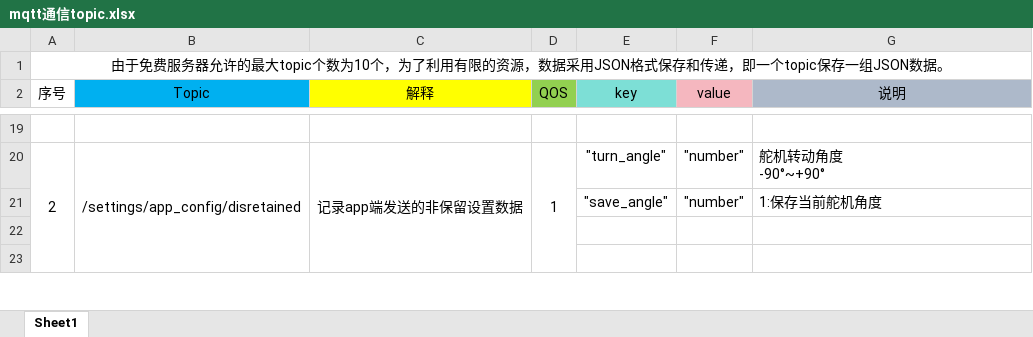
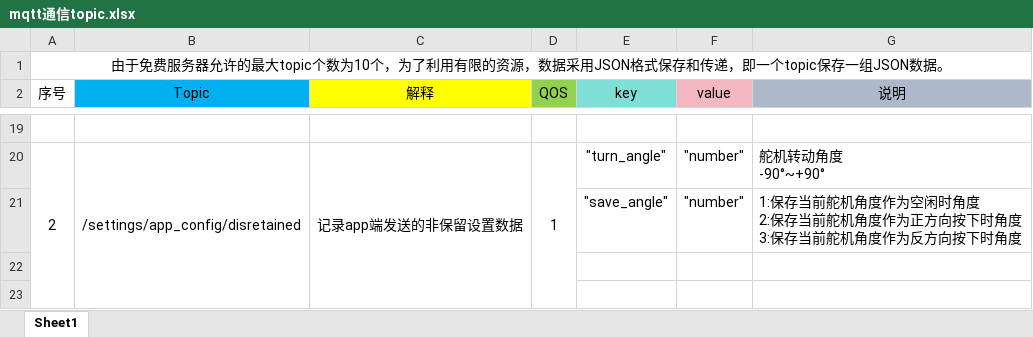
Before and after one commit to Magiclxw/Sparrow, an Excel workbook: doc/mqtt通信topic.xlsx, sheet Sheet1, drawn as a sheet; only a part is shown, gaps mark what is left out; values as stored, in another font and other column widths than the file's, no borders; ↵ is a line break in a cell; the diff names each change by its address in the sheet, - before the commit and + after, or states it on an @@ line.

```diff
--- a/doc/mqtt通信topic.xlsx (sheet Sheet1)
+++ b/doc/mqtt通信topic.xlsx (sheet Sheet1)
-G21 (说明): 1:保存当前舵机角度
+G21 (说明): 1:保存当前舵机角度作为空闲时角度 ↵ 2:保存当前舵机角度作为正方向按下时角度 ↵ 3:保存当前舵机角度作为反方向按下时角度
```
Also changed, not shown: 48 other files.
